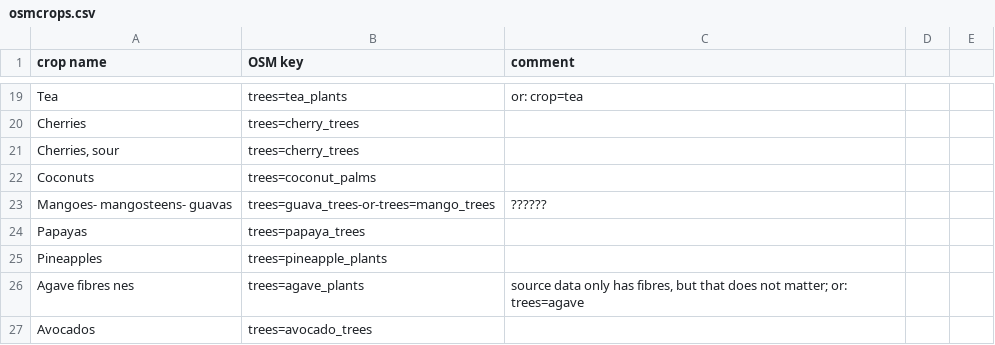
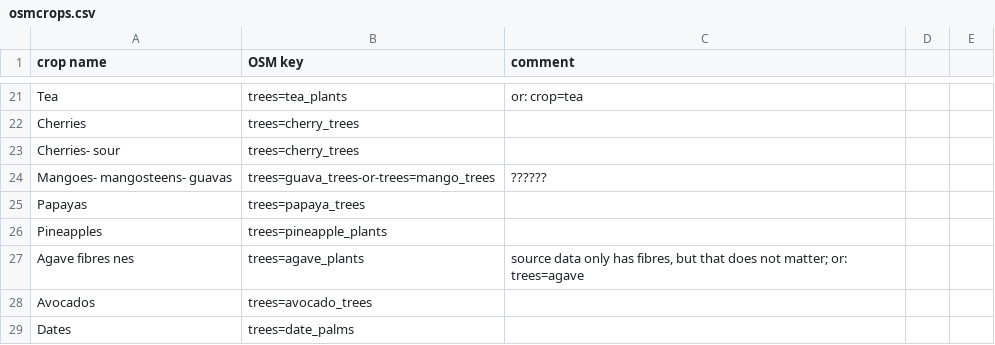
Before and after one commit to rugk/crops-parser, a CSV file: osmcrops.csv, drawn as a sheet; only a part is shown, gaps mark what is left out; the shorter side is filled out with more unchanged rows; the diff covers the shown part only.

Commit message:
Add proposed crops, cleanup things
Added proposed crops, using a list of missing crops in OSM
(result/missingOSM.list). I only got through about half of the list.
Also removed all "aggregated" data from	source files.
Grouped	the exclude list with some comments.

```diff
--- a/osmcrops.csv
+++ b/osmcrops.csv
@@ -21,2 +23 @@ Cherries,trees=cherry_trees,,,
-"Cherries, sour",trees=cherry_trees,,,
-Coconuts,trees=coconut_palms,,,
+Cherries- sour,trees=cherry_trees,
```
Also changed, not shown: 41 added rows, 1 removed row, 1 moved row and 9 edited cells elsewhere in this file, 8 other files.
